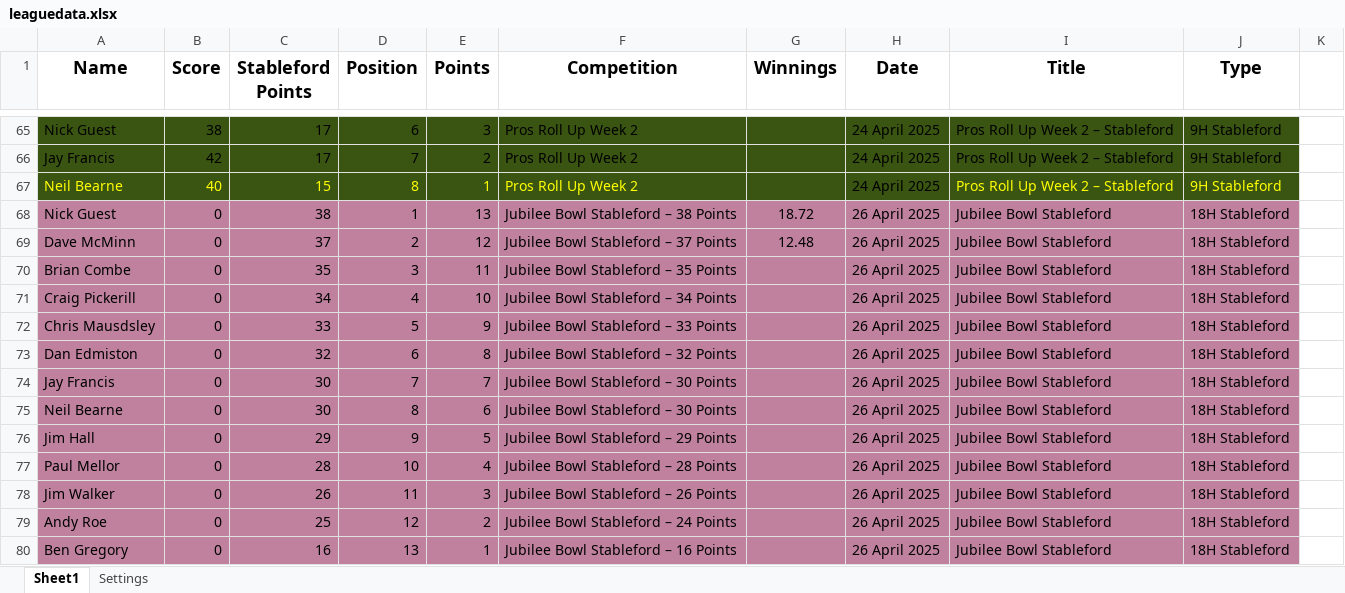
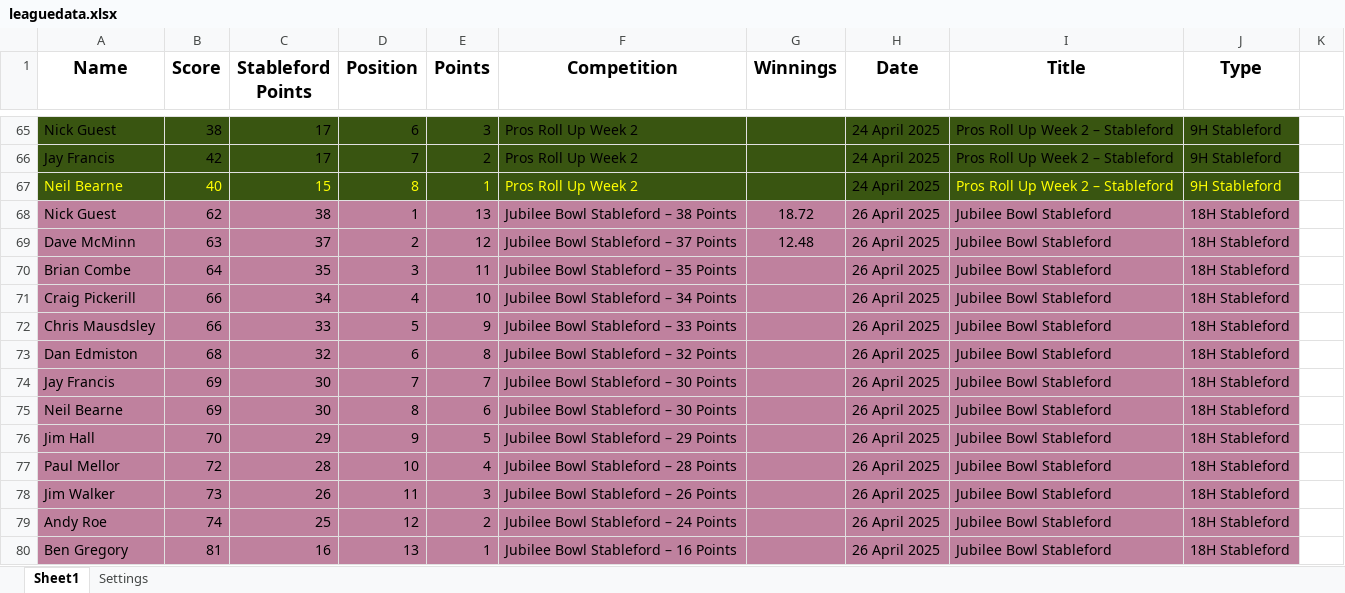
Before and after one commit to CMPtechnik/TheLeague, an Excel workbook: data/leaguedata.xlsx, sheet Sheet1, drawn as a sheet; only a part is shown, gaps mark what is left out; values as stored, in another font and other column widths than the file's, no borders; the diff covers the shown part only; the diff names each change by its address in the sheet, - before the commit and + after, or states it on an @@ line.

Commit message:
Index and Scores
Net scores added to stableford comes and switched the order on the filter to put "all types" at the bottom of the list

```diff
--- a/data/leaguedata.xlsx (sheet Sheet1)
+++ b/data/leaguedata.xlsx (sheet Sheet1)
-B68 (Score): 0
+B68 (Score): 62
-B69 (Score): 0
+B69 (Score): 63
-B70 (Score): 0
+B70 (Score): 64
-B71:B72 (Score): 0
+B71:B72 (Score): 66
-B73 (Score): 0
+B73 (Score): 68
-B74:B75 (Score): 0
+B74:B75 (Score): 69
-B76 (Score): 0
+B76 (Score): 70
-B77 (Score): 0
+B77 (Score): 72
-B78 (Score): 0
+B78 (Score): 73
-B79 (Score): 0
+B79 (Score): 74
-B80 (Score): 0
+B80 (Score): 81
```
Also changed, not shown: 17 edited cells elsewhere in this sheet, 1 other file.
